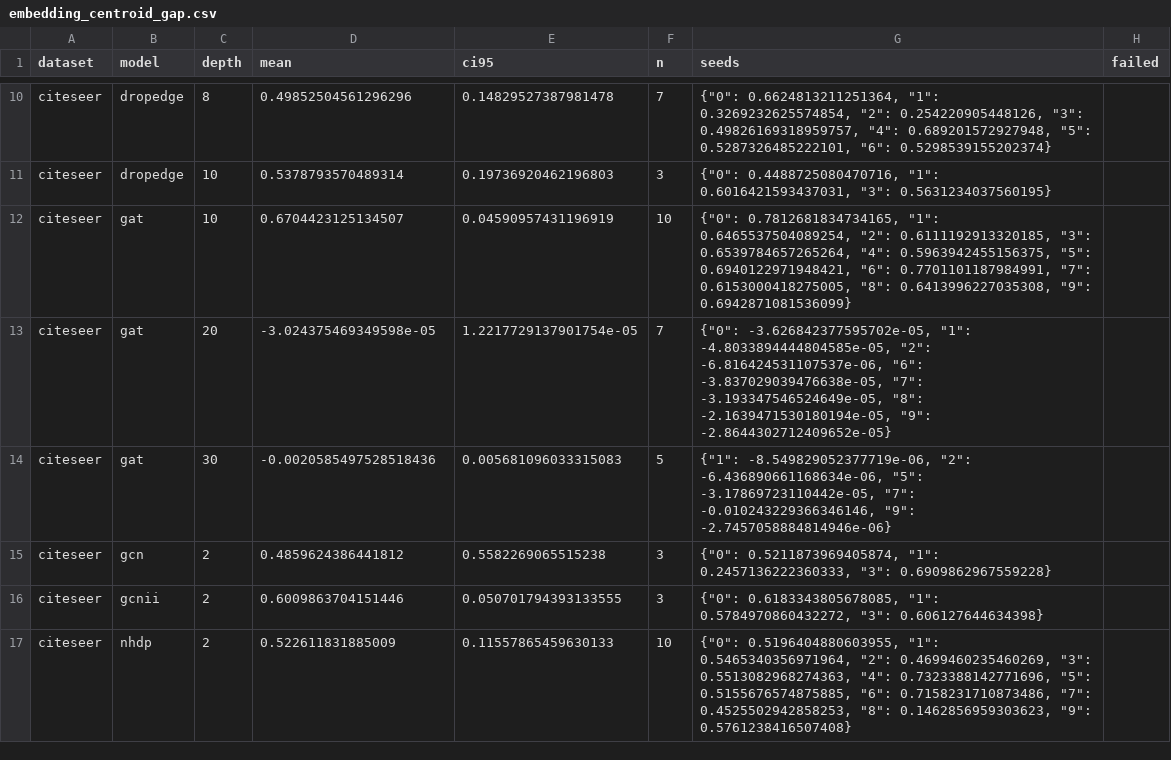
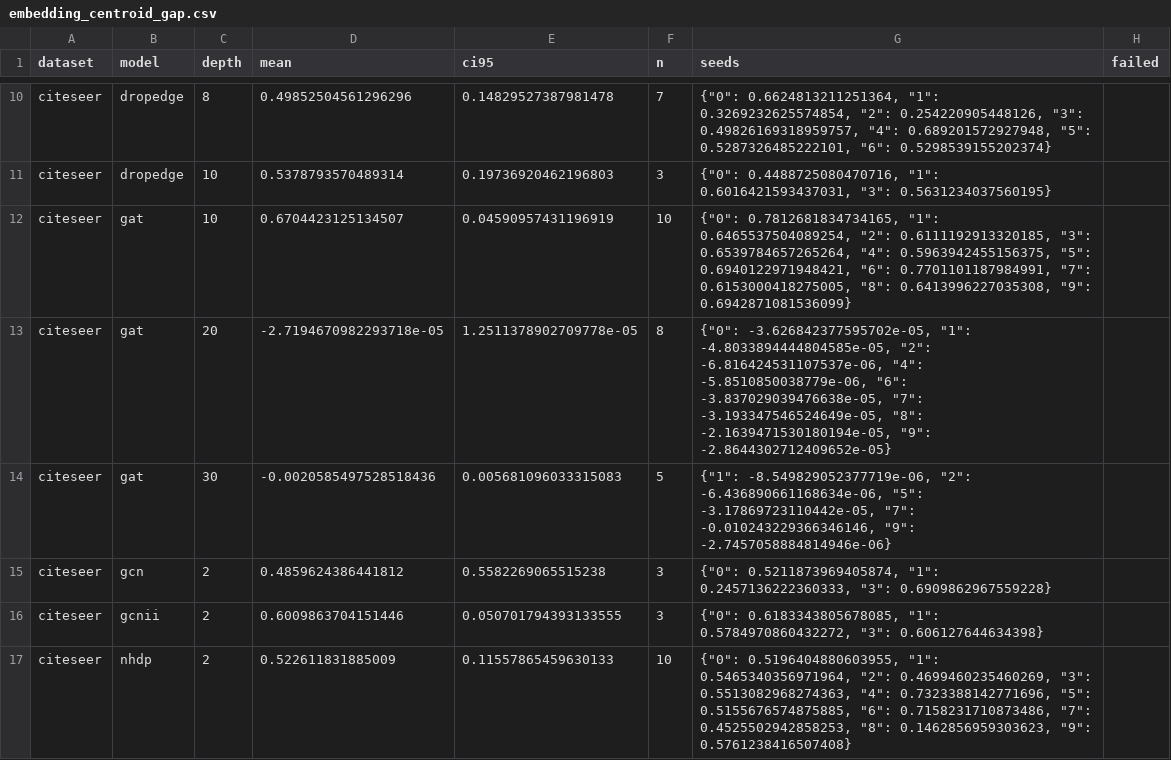
Before and after one commit to VKHS/n-HDP-GNN, a CSV file: results/table4_scarce/embedding_centroid_gap.csv, drawn as a sheet; only a part is shown, gaps mark what is left out; the diff covers the shown part only.

```diff
--- a/results/table4_scarce/embedding_centroid_gap.csv
+++ b/results/table4_scarce/embedding_centroid_gap.csv
@@ -12,3 +12,3 @@ citeseer,dropedge,10,0.5378793570489314,0.19736920462196803,3,"{""0"": 0.4488725
 citeseer,gat,10,0.6704423125134507,0.04590957431196919,10,"{""0"": 0.7812681834734165, ""1"": 0.6465537504089254, ""2"": 0.6111192913320185, ""3"": 0.6539784657265264, ""4"": 0.5963942455156375, ""5"": 0.6940122971948421, ""6"": 0.7701101187984991, ""7"": 0.6153000418275005, ""8"": 0.6413996227035308, ""9"": 0.6942871081536099}",
-citeseer,gat,20,-3.024375469349598e-05,1.2217729137901754e-05,7,"{""0"": -3.626842377595702e-05, ""1"": -4.8033894444804585e-05, ""2"": -6.816424531107537e-06, ""6"": -3.837029039476638e-05, ""7"": -3.193347546524649e-05, ""8"": -2.1639471530180194e-05, ""9"": -2.8644302712409652e-05}",
+citeseer,gat,20,-2.7194670982293718e-05,1.2511378902709778e-05,8,"{""0"": -3.626842377595702e-05, ""1"": -4.8033894444804585e-05, ""2"": -6.816424531107537e-06, ""4"": -5.8510850038779e-06, ""6"": -3.837029039476638e-05, ""7"": -3.193347546524649e-05, ""8"": -2.1639471530180194e-05, ""9"": -2.8644302712409652e-05}",
 citeseer,gat,30,-0.0020585497528518436,0.005681096033315083,5,"{""1"": -8.549829052377719e-06, ""2"": -6.436890661168634e-06, ""5"": -3.17869723110442e-05, ""7"": -0.010243229366346146, ""9"": -2.7457058884814946e-06}",
```
Also changed, not shown: 60 edited cells elsewhere in this file, results/table4_scarce/embedding_madgap.csv, results/table4_scarce/peak_rss_mb.csv, 5 other files.
